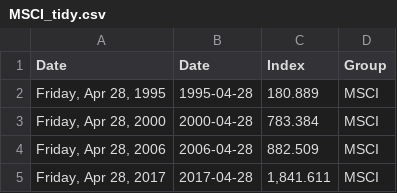
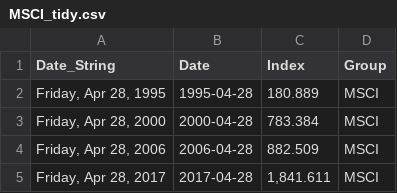
Before and after one commit to AragornDC/Fiverr-vbekhet-MSCI, a CSV file: MSCI_tidy.csv, drawn as a sheet; only a part is shown; the diff names each change by its address in the sheet, - before the commit and + after, or states it on an @@ line.

Commit message:
Add files via upload

```diff
--- a/MSCI_tidy.csv
+++ b/MSCI_tidy.csv
-A1: Date
+A1: Date_String
```
